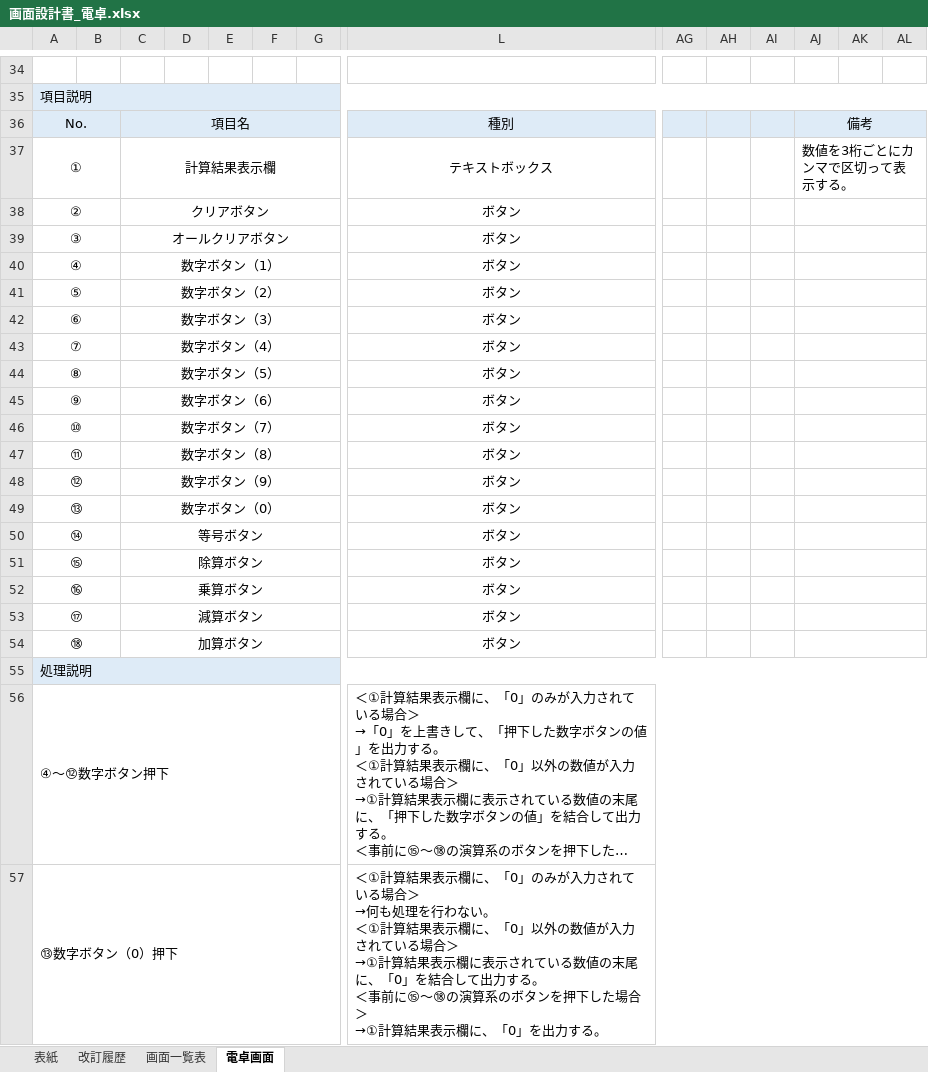
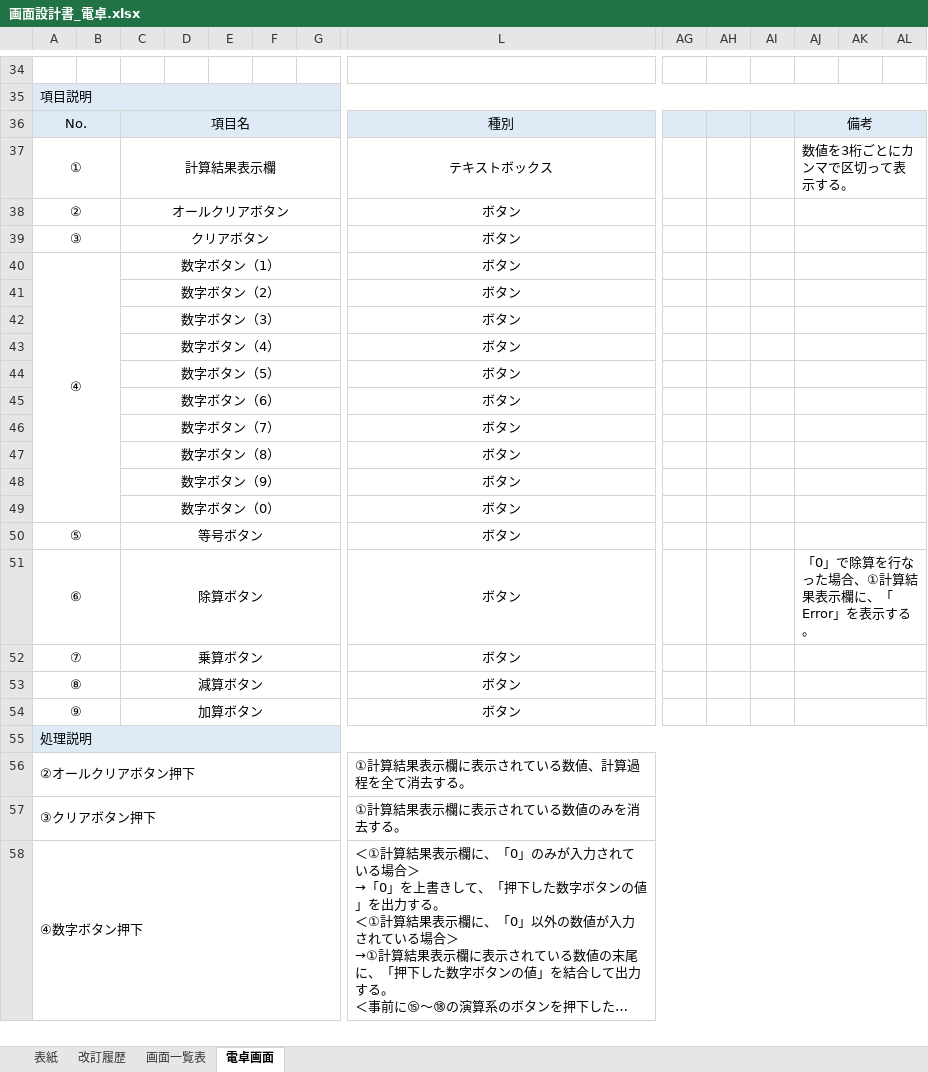
Before and after one commit to YutoMatsunaga-kennsyu/share_kennsyu_matsunaga.yuto, an Excel workbook: 画面設計書/画面設計書_電卓.xlsx, sheet 電卓画面, drawn as a sheet; only a part is shown, gaps mark what is left out; long unchanged cells end in …; values as stored, in another font and other column widths than the file's, no borders; charts and pictures not drawn; removed rows and columns are numbered as before the commit, all else as after; rows hold the shown columns only; ↵ is a line break in a cell; the diff covers the shown part only; the diff names each change by its address in the sheet, - before the commit and + after, or states it on an @@ line.

Commit message:
画面設計書の改修（8月11日）

```diff
--- a/画面設計書/画面設計書_電卓.xlsx (sheet 電卓画面)
+++ b/画面設計書/画面設計書_電卓.xlsx (sheet 電卓画面)
-C38: クリアボタン
+C38: オールクリアボタン
-C39: オールクリアボタン
+C39: クリアボタン
-A40:B40 merged
+A40:B49 merged
-A41: ⑤
+A41: (empty)
-A41:B41 merged
-A42: ⑥
+A42: (empty)
-A42:B42 merged
-A43: ⑦
+A43: (empty)
-A43:B43 merged
-A44: ⑧
+A44: (empty)
-A44:B44 merged
-A45: ⑨
+A45: (empty)
-A45:B45 merged
-A46: ⑩
+A46: (empty)
-A46:B46 merged
-A47: ⑪
+A47: (empty)
-A47:B47 merged
-A48: ⑫
+A48: (empty)
-A48:B48 merged
-A49: ⑬
+A49: (empty)
-A49:B49 merged
-A50: ⑭
+A50: ⑤
-A51: ⑮
+A51: ⑥
-AJ51: (empty)
+AJ51: 「0」で除算を行なった場合、①計算結果表示欄に、「Error」を表示する。
-A52: ⑯
+A52: ⑦
-A53: ⑰
+A53: ⑧
-A54: ⑱
+A54: ⑨
+row 56: ②オールクリアボタン押下 |  |  |  |  |  |  | ①計算結果表示欄に表示されている数値、計算過程を全て消去する。
+row 57: ③クリアボタン押下 |  |  |  |  |  |  | ①計算結果表示欄に表示されている数値のみを消去する。
-A58: ④～⑫数字ボタン押下
+A58: ④数字ボタン押下
-row 57: ⑬数字ボタン（0）押下 |  |  |  |  |  |  | ＜①計算結果表示欄に、「0」のみが入力されている場合＞ ↵ →何も処理を行わない。 ↵ ＜①計算結果表示欄に、「0」以外の数値が入力されている場合＞ ↵ →①計算結果表示欄に表示されている数値の末尾に、「0」を結合して出力する。 ↵ ＜事前に⑮～⑱の演算系のボタンを押下した場合＞ ↵ →①計算結果表示欄に、「0」を出力する。
```
Also changed, not shown: 10 edited cells elsewhere in this sheet, charts or pictures.
